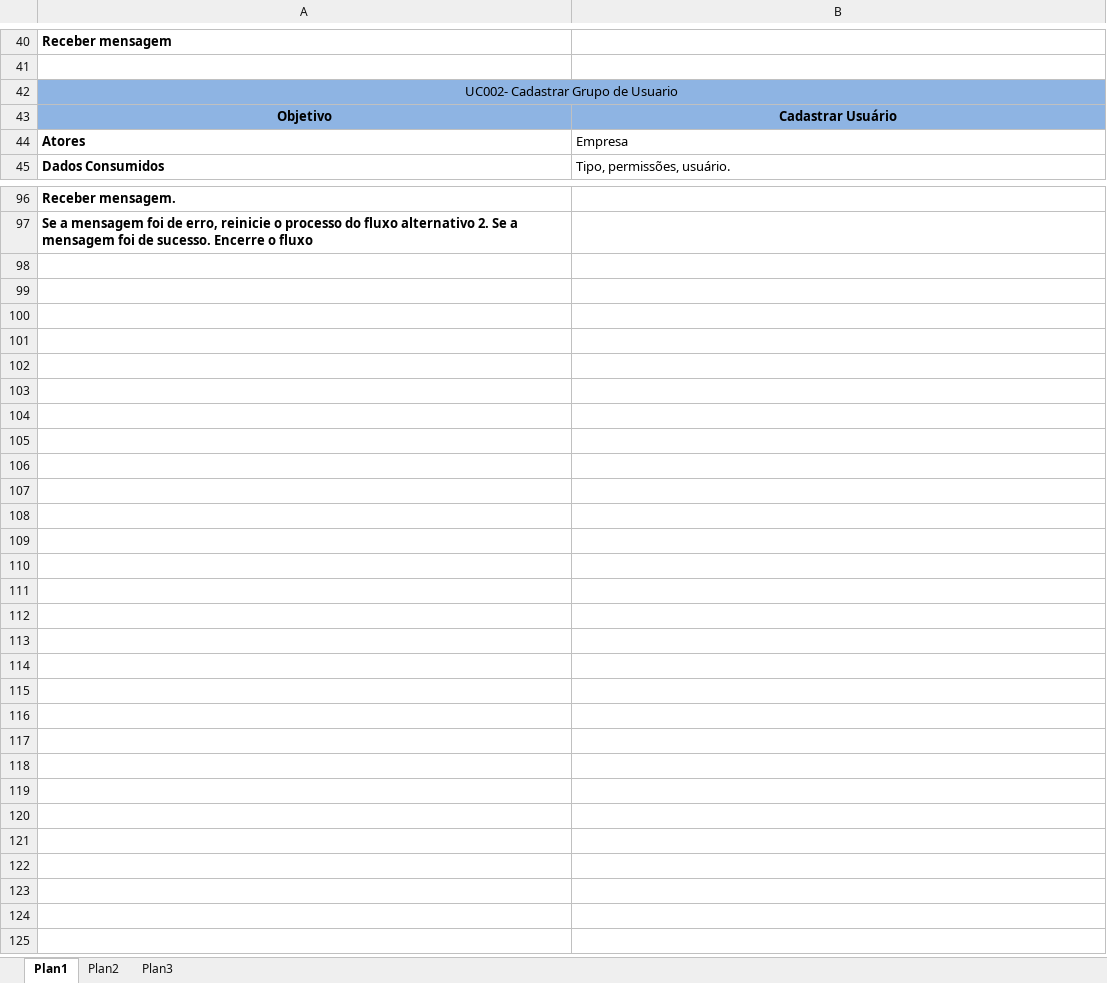
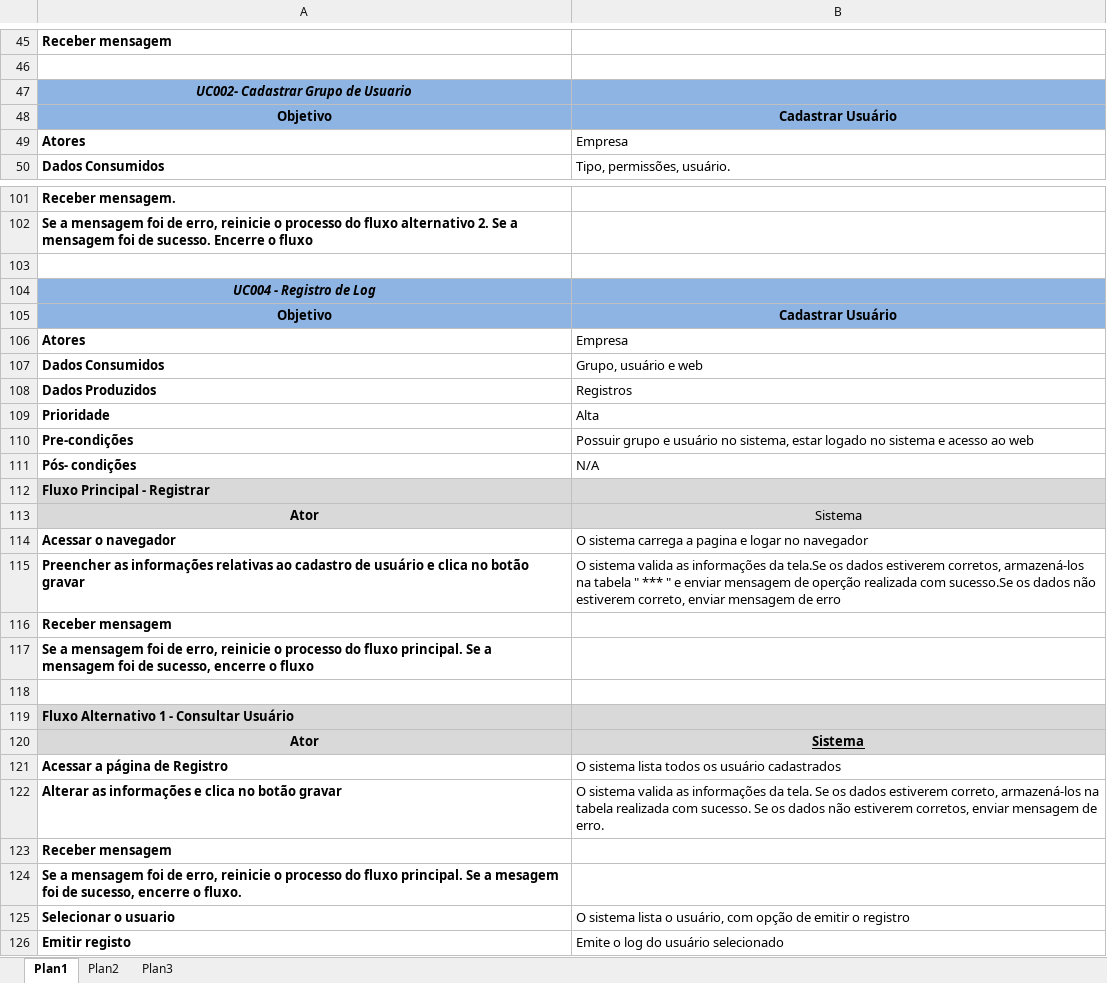
Before and after one commit to projetodevsistemaswe/Documenta-o, an Excel workbook: Caso de Uso navegador.xlsx, sheet Plan1, drawn as a sheet; only a part is shown, gaps mark what is left out; values as stored, in another font and other column widths than the file's, no borders; removed rows and columns are numbered as before the commit, all else as after; the diff covers the shown part only; the diff names each change by its address in the sheet, - before the commit and + after, or states it on an @@ line.

Commit message:
Add files via upload

```diff
--- a/Caso de Uso navegador.xlsx (sheet Plan1)
+++ b/Caso de Uso navegador.xlsx (sheet Plan1)
@@ A47 bold: off → on, italic: off → on @@
-A42:B42 merged
+row 103: (empty)
+row 104: UC004 - Registro de Log
+row 105: Objetivo | Cadastrar Usuário
+row 106: Atores | Empresa
+row 107: Dados Consumidos | Grupo, usuário e web
+row 108: Dados Produzidos | Registros
+row 109: Prioridade | Alta
+row 110: Pre-condições | Possuir grupo e usuário no sistema, estar logado no sistema e acesso ao web
+row 111: Pós- condições | N/A
+row 112: Fluxo Principal - Registrar
+row 113: Ator | Sistema
+row 114: Acessar o navegador | O sistema carrega a pagina e logar no navegador
+row 115: Preencher as informações relativas ao cadastro de usuário e clica no botão gravar | O sistema valida as informações da tela.Se os dados estiverem corretos, armazená-los na tabela " *** " e enviar mensagem de operção realizada com sucesso.Se os dados não estiverem correto, enviar mensagem de erro
+row 116: Receber mensagem
+row 117: Se a mensagem foi de erro, reinicie o processo do fluxo principal. Se a mensagem foi de sucesso, encerre o fluxo
+row 118: (empty)
+row 119: Fluxo Alternativo 1 - Consultar Usuário
+row 120: Ator | Sistema
+row 121: Acessar a página de Registro | O sistema lista todos os usuário cadastrados
+row 122: Alterar as informações e clica no botão gravar | O sistema valida as informações da tela. Se os dados estiverem correto, armazená-los na tabela realizada com sucesso. Se os dados não estiverem corretos, enviar mensagem de erro.
+row 123: Receber mensagem
+row 124: Se a mensagem foi de erro, reinicie o processo do fluxo principal. Se a mesagem foi de sucesso, encerre o fluxo.
+row 125: Selecionar o usuario | O sistema lista o usuário, com opção de emitir o registro
+row 126: Emitir registo | Emite o log do usuário selecionado
```
Also changed, not shown: 5 added rows, cell formats and merged cells elsewhere in this sheet.
